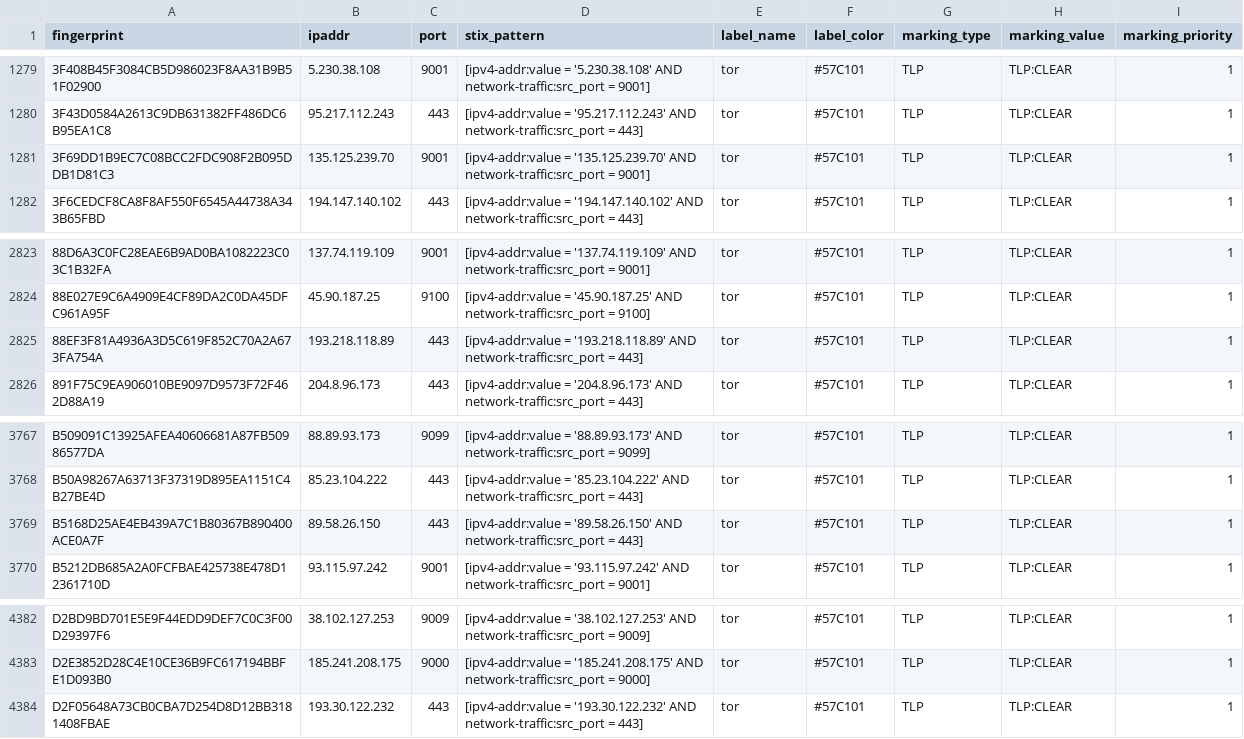
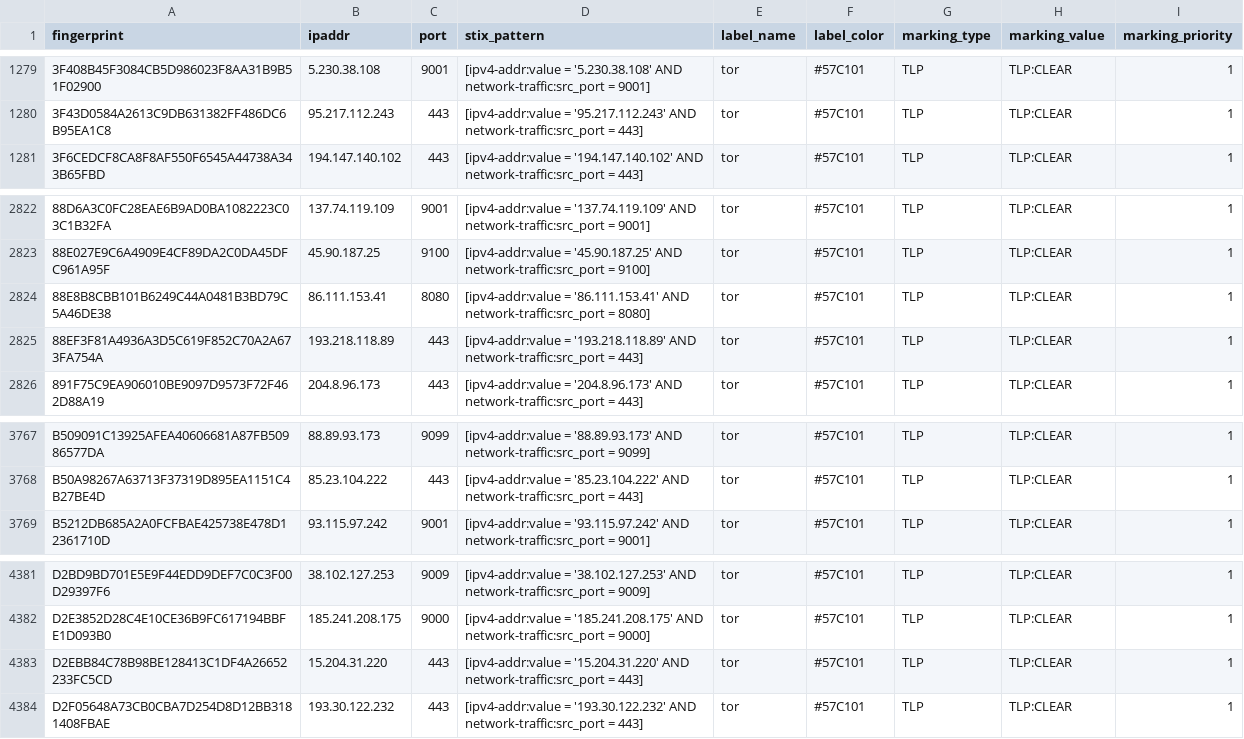
Before and after one commit to DreadFog/tor_csv_feed_opencti, a CSV file: latest.guards_v4.csv, drawn as a sheet; only a part is shown, gaps mark what is left out.

```diff
--- a/latest.guards_v4.csv
+++ b/latest.guards_v4.csv
@@ -1280,3 +1280,2 @@ fingerprint,ipaddr,port,stix_pattern,label_name,label_color,marking_type,marking
 3F43D0584A2613C9DB631382FF486DC6B95EA1C8,95.217.112.243,443,[ipv4-addr:value = '95.217.112.243' AND network-traffic:src_port = 443],tor,#57C101,TLP,TLP:CLEAR,1
-3F69DD1B9EC7C08BCC2FDC908F2B095DDB1D81C3,135.125.239.70,9001,[ipv4-addr:value = '135.125.239.70' AND network-traffic:src_port = 9001],tor,#57C101,TLP,TLP:CLEAR,1
 3F6CEDCF8CA8F8AF550F6545A44738A343B65FBD,194.147.140.102,443,[ipv4-addr:value = '194.147.140.102' AND network-traffic:src_port = 443],tor,#57C101,TLP,TLP:CLEAR,1
@@ -2824,2 +2823,3 @@ fingerprint,ipaddr,port,stix_pattern,label_name,label_color,marking_type,marking
 88E027E9C6A4909E4CF89DA2C0DA45DFC961A95F,45.90.187.25,9100,[ipv4-addr:value = '45.90.187.25' AND network-traffic:src_port = 9100],tor,#57C101,TLP,TLP:CLEAR,1
+88E8B8CBB101B6249C44A0481B3BD79C5A46DE38,86.111.153.41,8080,[ipv4-addr:value = '86.111.153.41' AND network-traffic:src_port = 8080],tor,#57C101,TLP,TLP:CLEAR,1
 88EF3F81A4936A3D5C619F852C70A2A673FA754A,193.218.118.89,443,[ipv4-addr:value = '193.218.118.89' AND network-traffic:src_port = 443],tor,#57C101,TLP,TLP:CLEAR,1
@@ -3768,3 +3768,2 @@ B509091C13925AFEA40606681A87FB50986577DA,88.89.93.173,9099,[ipv4-addr:value = '8
 B50A98267A63713F37319D895EA1151C4B27BE4D,85.23.104.222,443,[ipv4-addr:value = '85.23.104.222' AND network-traffic:src_port = 443],tor,#57C101,TLP,TLP:CLEAR,1
-B5168D25AE4EB439A7C1B80367B890400ACE0A7F,89.58.26.150,443,[ipv4-addr:value = '89.58.26.150' AND network-traffic:src_port = 443],tor,#57C101,TLP,TLP:CLEAR,1
 B5212DB685A2A0FCFBAE425738E478D12361710D,93.115.97.242,9001,[ipv4-addr:value = '93.115.97.242' AND network-traffic:src_port = 9001],tor,#57C101,TLP,TLP:CLEAR,1
@@ -4383,2 +4382,3 @@ D2BD9BD701E5E9F44EDD9DEF7C0C3F00D29397F6,38.102.127.253,9009,[ipv4-addr:value =
 D2E3852D28C4E10CE36B9FC617194BBFE1D093B0,185.241.208.175,9000,[ipv4-addr:value = '185.241.208.175' AND network-traffic:src_port = 9000],tor,#57C101,TLP,TLP:CLEAR,1
+D2EBB84C78B98BE128413C1DF4A26652233FC5CD,15.204.31.220,443,[ipv4-addr:value = '15.204.31.220' AND network-traffic:src_port = 443],tor,#57C101,TLP,TLP:CLEAR,1
 D2F05648A73CB0CBA7D254D8D12BB3181408FBAE,193.30.122.232,443,[ipv4-addr:value = '193.30.122.232' AND network-traffic:src_port = 443],tor,#57C101,TLP,TLP:CLEAR,1
```
Also changed, not shown: latest.all_v6.csv, latest.exits_v4.csv, 3 other files.
